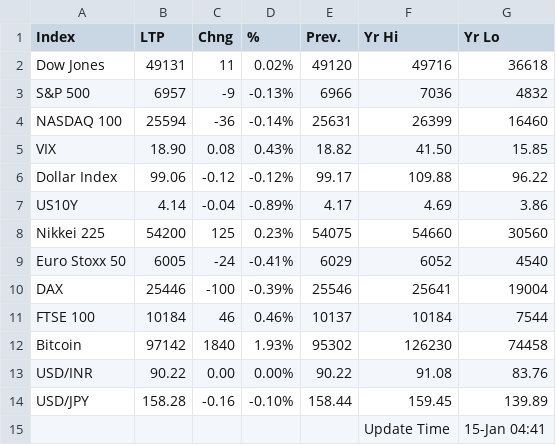
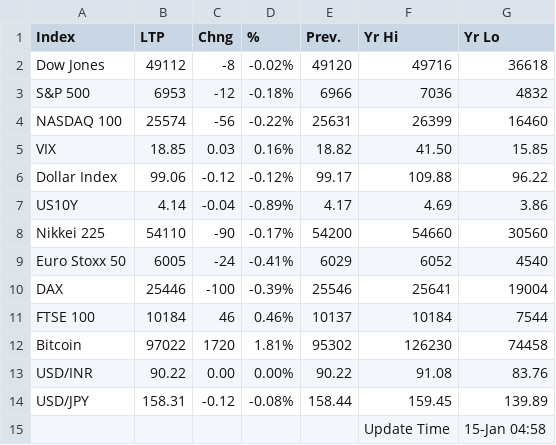
Before and after one commit to saikat-pundit/nse-all-indices-csv, a CSV file: Data/GLOBAL_DATA.csv, drawn as a sheet.

```diff
--- a/Data/GLOBAL_DATA.csv
+++ b/Data/GLOBAL_DATA.csv
@@ -1,9 +1,9 @@
 Index,LTP,Chng,%,Prev.,Yr Hi,Yr Lo
-Dow Jones,49131,11,0.02%,49120,49716,36618
-S&P 500,6957,-9,-0.13%,6966,7036,4832
-NASDAQ 100,25594,-36,-0.14%,25631,26399,16460
-VIX,18.90,0.08,0.43%,18.82,41.50,15.85
+Dow Jones,49112,-8,-0.02%,49120,49716,36618
+S&P 500,6953,-12,-0.18%,6966,7036,4832
+NASDAQ 100,25574,-56,-0.22%,25631,26399,16460
+VIX,18.85,0.03,0.16%,18.82,41.50,15.85
 Dollar Index,99.06,-0.12,-0.12%,99.17,109.88,96.22
 US10Y,4.14,-0.04,-0.89%,4.17,4.69,3.86
-Nikkei 225,54200,125,0.23%,54075,54660,30560
+Nikkei 225,54110,-90,-0.17%,54200,54660,30560
 Euro Stoxx 50,6005,-24,-0.41%,6029,6052,4540
@@ -11,5 +11,5 @@ DAX,25446,-100,-0.39%,25546,25641,19004
 FTSE 100,10184,46,0.46%,10137,10184,7544
-Bitcoin,97142,1840,1.93%,95302,126230,74458
+Bitcoin,97022,1720,1.81%,95302,126230,74458
 USD/INR,90.22,0.00,0.00%,90.22,91.08,83.76
-USD/JPY,158.28,-0.16,-0.10%,158.44,159.45,139.89
-,,,,,Update Time,15-Jan 04:41
+USD/JPY,158.31,-0.12,-0.08%,158.44,159.45,139.89
+,,,,,Update Time,15-Jan 04:58
```
Also changed, not shown: Data/BSE.csv, Data/Cash.csv, 6 other files.
